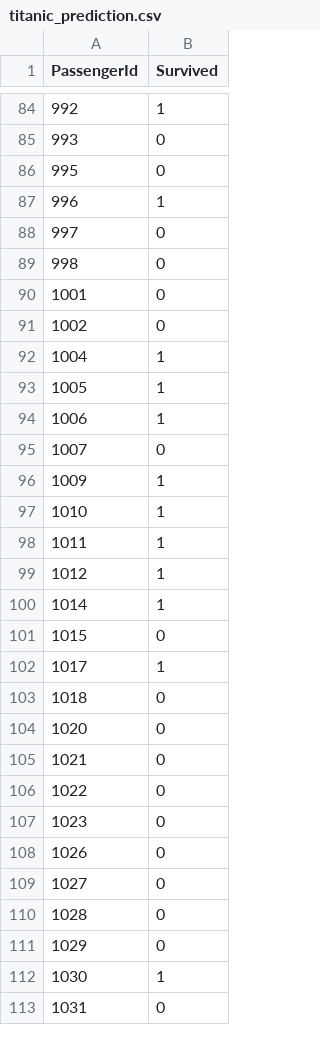
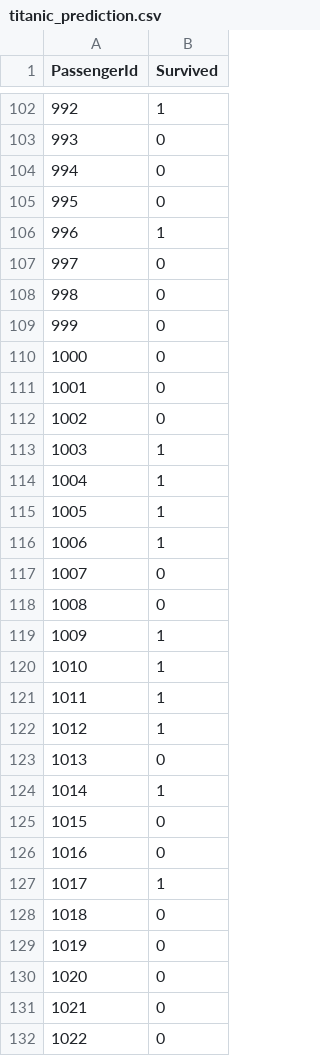
Before and after one commit to liyi54/titanic-survival-predictor, a CSV file: titanic_prediction.csv, drawn as a sheet; only a part is shown, gaps mark what is left out; the shorter side is filled out with more unchanged rows; the diff covers the shown part only; the diff names each change by its address in the sheet, - before the commit and + after, or states it on an @@ line.

```diff
--- a/titanic_prediction.csv
+++ b/titanic_prediction.csv
+row 104: 994 | 0
+row 109: 999 | 0
+row 110: 1000 | 0
+row 113: 1003 | 1
+row 118: 1008 | 0
+row 123: 1013 | 0
+row 126: 1016 | 0
+row 129: 1019 | 0
```
Also changed, not shown: 79 added rows and 6 edited cells elsewhere in this file, titanic_preprocessed_test.csv, 2 other files.
